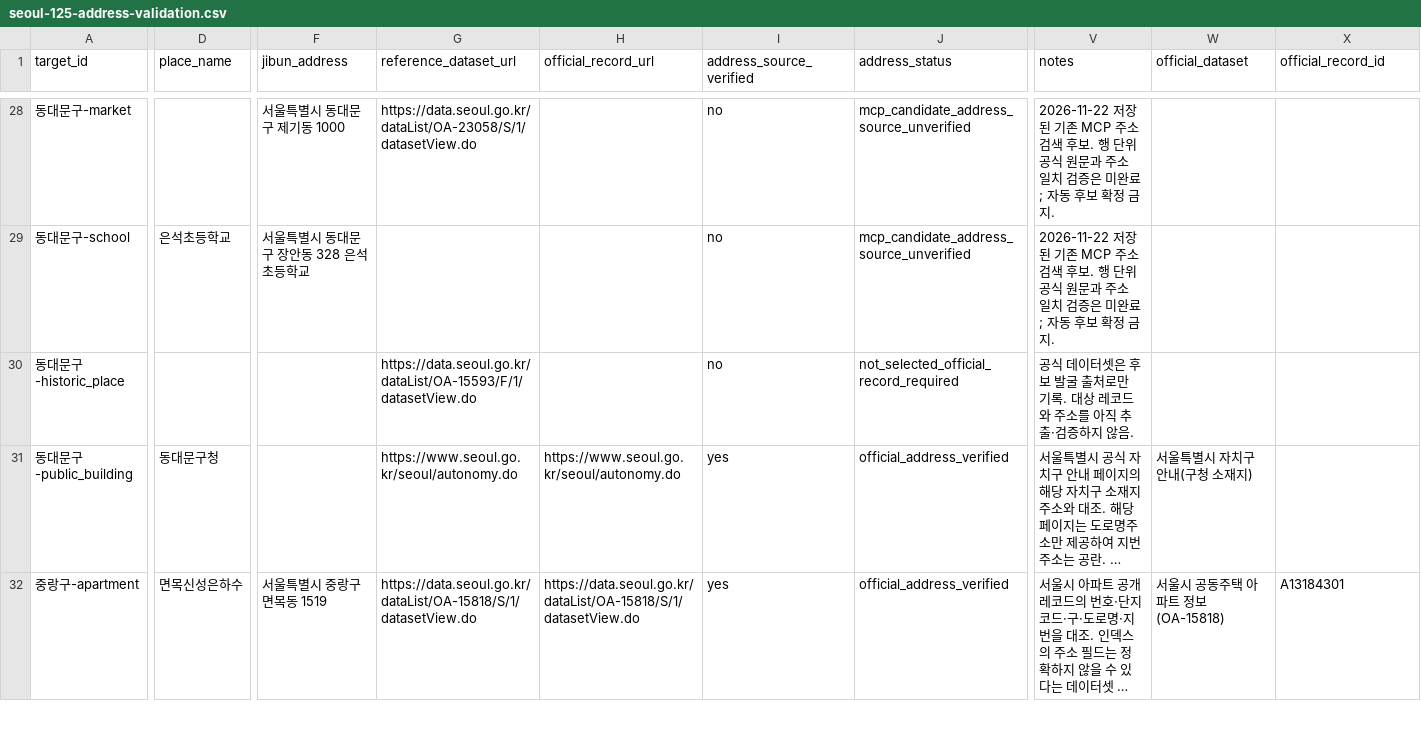
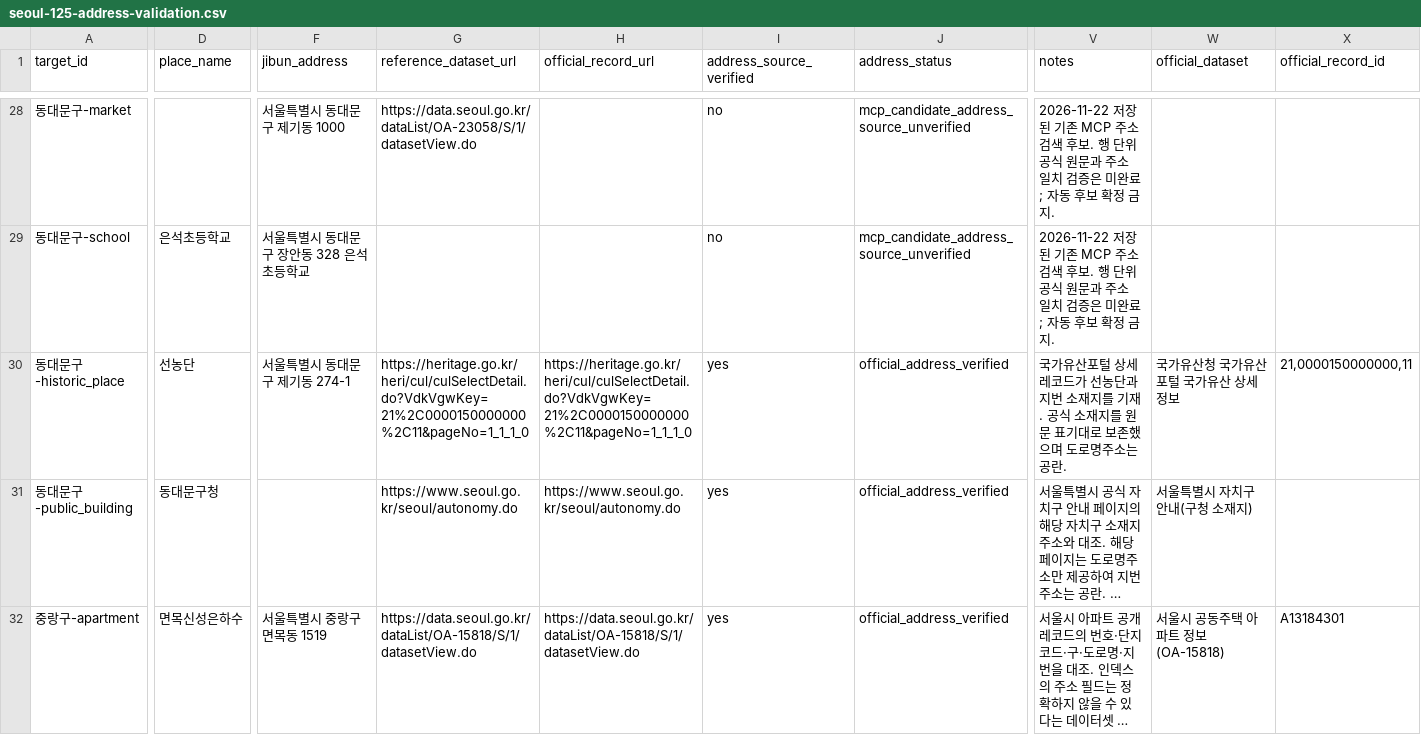
Before and after one commit to xeonica/seoul-place-docent, a CSV file: outputs/seoul-125-address-validation.csv, drawn as a sheet; only a part is shown, gaps mark what is left out; long unchanged cells end in …; the diff covers the shown part only; the diff names each change by its address in the sheet, - before the commit and + after, or states it on an @@ line.

```diff
--- a/outputs/seoul-125-address-validation.csv
+++ b/outputs/seoul-125-address-validation.csv
-D30 (place_name): (empty)
+D30 (place_name): 선농단
-F30 (jibun_address): (empty)
+F30 (jibun_address): 서울특별시 동대문구 제기동 274-1
-G30 (reference_dataset_url): https://data.seoul.go.kr/dataList/OA-15593/F/1/datasetView.do
+G30 (reference_dataset_url): https://heritage.go.kr/heri/cul/culSelectDetail.do?VdkVgwKey=21%2C0000150000000%2C11&pageNo=1_1_1_0
-H30 (official_record_url): (empty)
+H30 (official_record_url): https://heritage.go.kr/heri/cul/culSelectDetail.do?VdkVgwKey=21%2C0000150000000%2C11&pageNo=1_1_1_0
-I30 (address_source_verified): no
+I30 (address_source_verified): yes
-J30 (address_status): not_selected_official_record_required
+J30 (address_status): official_address_verified
-V30 (notes): 공식 데이터셋은 후보 발굴 출처로만 기록. 대상 레코드와 주소를 아직 추출·검증하지 않음.
+V30 (notes): 국가유산포털 상세 레코드가 선농단과 지번 소재지를 기재. 공식 소재지를 원문 표기대로 보존했으며 도로명주소는 공란.
-W30 (official_dataset): (empty)
+W30 (official_dataset): 국가유산청 국가유산포털 국가유산 상세정보
-X30 (official_record_id): (empty)
+X30 (official_record_id): 21,0000150000000,11
```
Also changed, not shown: 126 edited cells elsewhere in this file, 2 other files.
